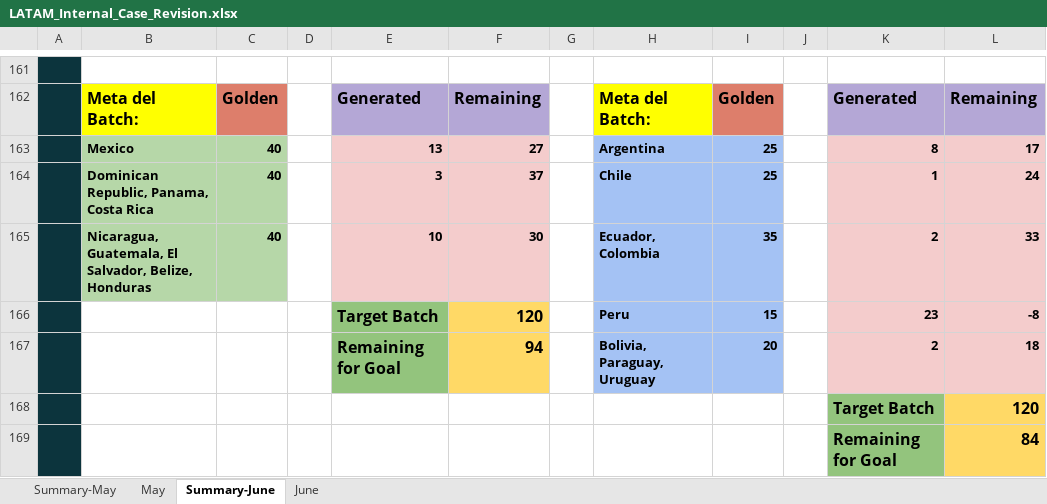
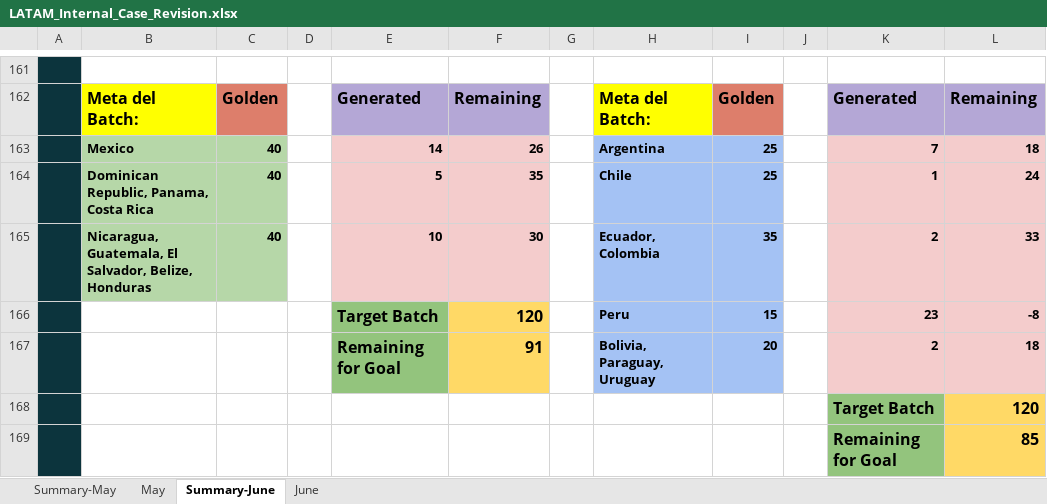
Before and after one commit to Jesus-Ameneiro/latam-dashboard, an Excel workbook: data/LATAM_Internal_Case_Revision.xlsx, sheet Summary-June, drawn as a sheet; only a part is shown, gaps mark what is left out; values as stored, in another font and other column widths than the file's, no borders; charts and pictures not drawn; the diff names each change by its address in the sheet, - before the commit and + after, or states it on an @@ line.

```diff
--- a/data/LATAM_Internal_Case_Revision.xlsx (sheet Summary-June)
+++ b/data/LATAM_Internal_Case_Revision.xlsx (sheet Summary-June)
-E163: 13
+E163: 14
-F163: 27
+F163: 26
-K163: 8
+K163: 7
-L163: 17
+L163: 18
-E164: 3
+E164: 5
-F164: 37
+F164: 35
-F167: 94
+F167: 91
-L169: 84
+L169: 85
```
Also changed, not shown: sheet June.
